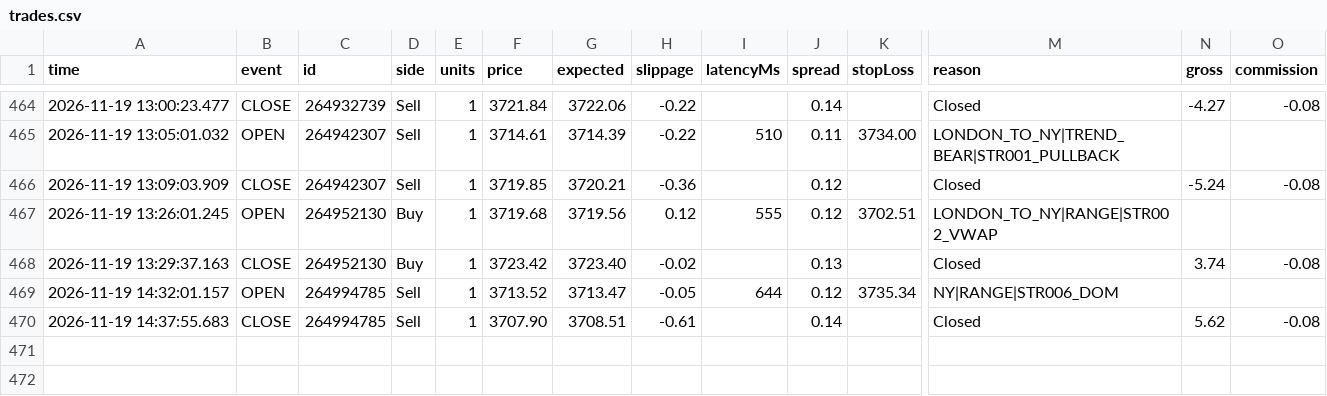
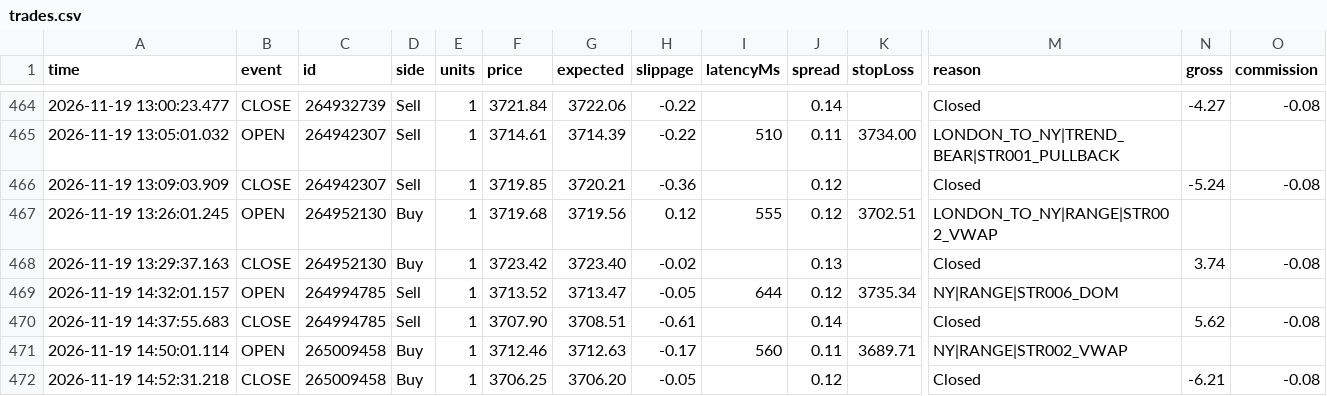
Before and after one commit to piyavutkkl-ch/tgrockza55-ai-cbot-backtest-lab, a CSV file: data/live/XAUUSD/trades.csv, drawn as a sheet; only a part is shown, gaps mark what is left out; rows hold the shown columns only; the diff names each change by its address in the sheet, - before the commit and + after, or states it on an @@ line.

Commit message:
chore(live): sync verified trade telemetry (N=421)

```diff
--- a/data/live/XAUUSD/trades.csv
+++ b/data/live/XAUUSD/trades.csv
+row 471: 2026-11-19 14:50:01.114 | OPEN | 265009458 | Buy | 1 | 3712.46 | 3712.63 | -0.17 | 560 | 0.11 | 3689.71 | NY|RANGE|STR002_VWAP
+row 472: 2026-11-19 14:52:31.218 | CLOSE | 265009458 | Buy | 1 | 3706.25 | 3706.20 | -0.05 |  | 0.12 |  | Closed | -6.21 | -0.08
```
Also changed, not shown: 15 other files.
